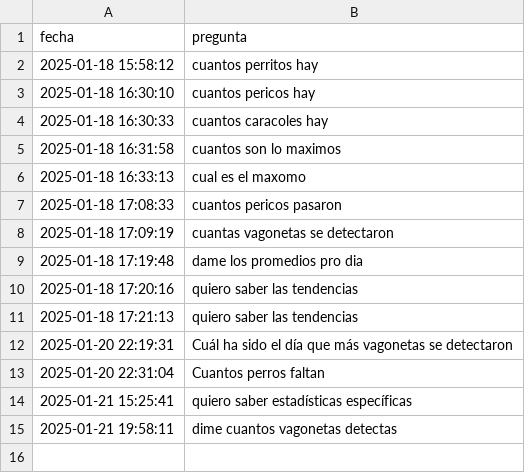
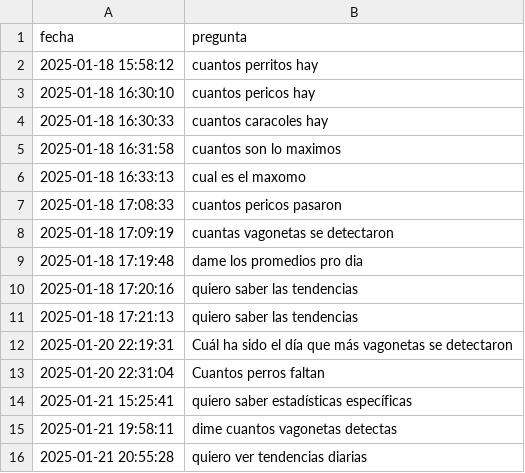
Before and after one commit to alejoherrera/chatbot_obra, a CSV file: data/preguntas.csv, drawn as a sheet.

Commit message:
Actualización: Nueva pregunta agregada el 2025-01-21 20:55:28

```diff
--- a/data/preguntas.csv
+++ b/data/preguntas.csv
@@ -15 +15,2 @@ fecha,pregunta
 2025-01-21 19:58:11,dime cuantos vagonetas detectas
+2025-01-21 20:55:28,quiero ver tendencias diarias
```
